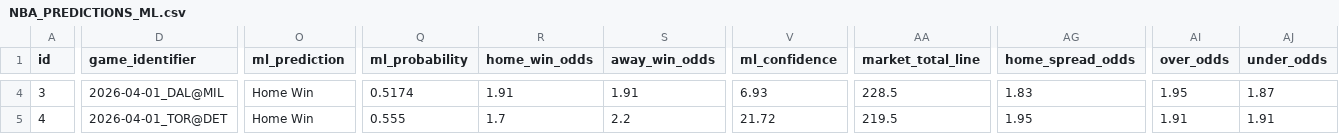
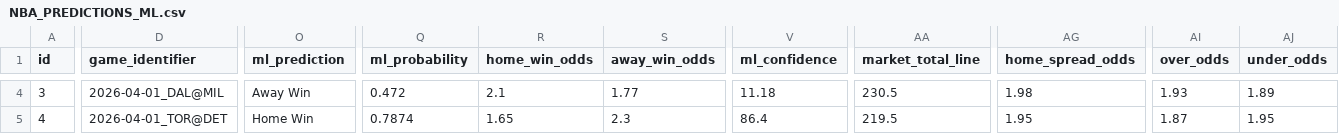
Before and after one commit to iampreetdave-work/basketball-NBA, a CSV file: NBA_PREDICTIONS_ML.csv, drawn as a sheet; only a part is shown, gaps mark what is left out; the diff covers the shown part only; the diff names each change by its address in the sheet, - before the commit and + after, or states it on an @@ line.

```diff
--- a/NBA_PREDICTIONS_ML.csv
+++ b/NBA_PREDICTIONS_ML.csv
-O4 (ml_prediction): Home Win
+O4 (ml_prediction): Away Win
-Q4 (ml_probability): 0.5174
+Q4 (ml_probability): 0.472
-R4 (home_win_odds): 1.91
+R4 (home_win_odds): 2.1
-S4 (away_win_odds): 1.91
+S4 (away_win_odds): 1.77
-V4 (ml_confidence): 6.93
+V4 (ml_confidence): 11.18
-AA4 (market_total_line): 228.5
+AA4 (market_total_line): 230.5
-AG4 (home_spread_odds): 1.83
+AG4 (home_spread_odds): 1.98
-AI4 (over_odds): 1.95
+AI4 (over_odds): 1.93
-AJ4 (under_odds): 1.87
+AJ4 (under_odds): 1.89
-Q5 (ml_probability): 0.555
+Q5 (ml_probability): 0.7874
-R5 (home_win_odds): 1.7
+R5 (home_win_odds): 1.65
-S5 (away_win_odds): 2.2
+S5 (away_win_odds): 2.3
-V5 (ml_confidence): 21.72
+V5 (ml_confidence): 86.4
-AI5 (over_odds): 1.91
+AI5 (over_odds): 1.87
-AJ5 (under_odds): 1.91
+AJ5 (under_odds): 1.95
```
Also changed, not shown: 2 added rows and 67 edited cells elsewhere in this file, Future.csv, upcoming_nba_draftkings_odds.csv.
